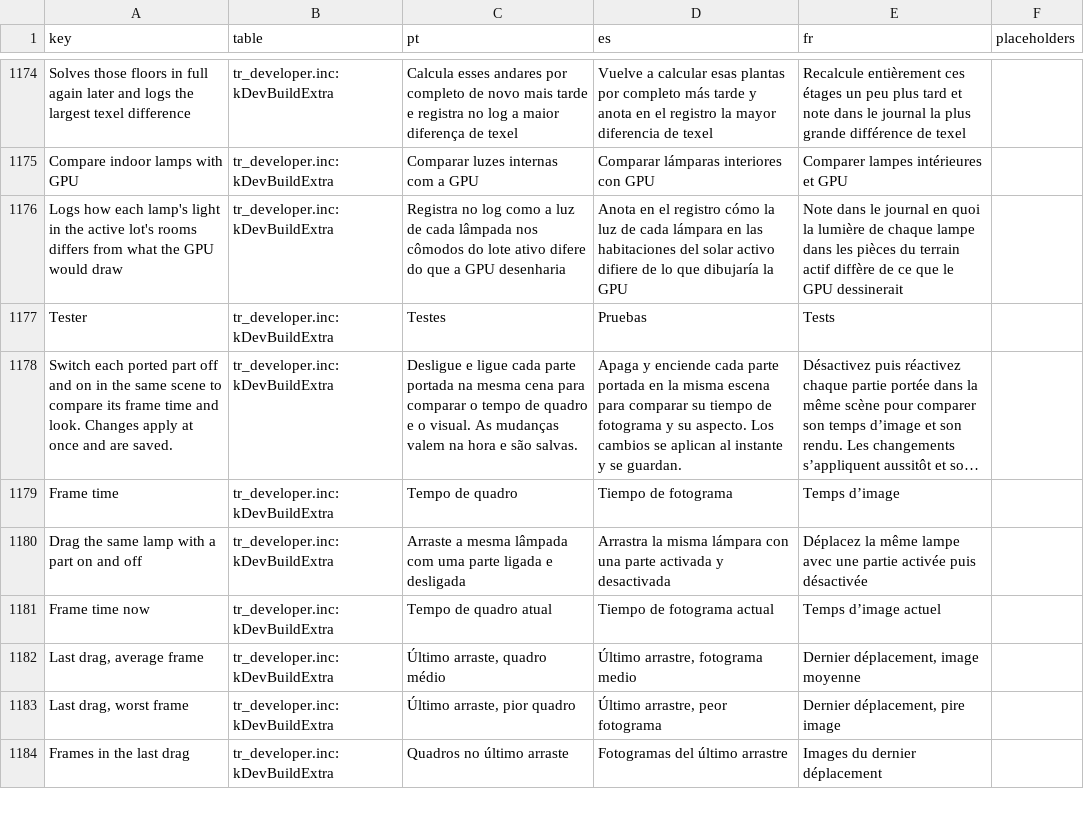
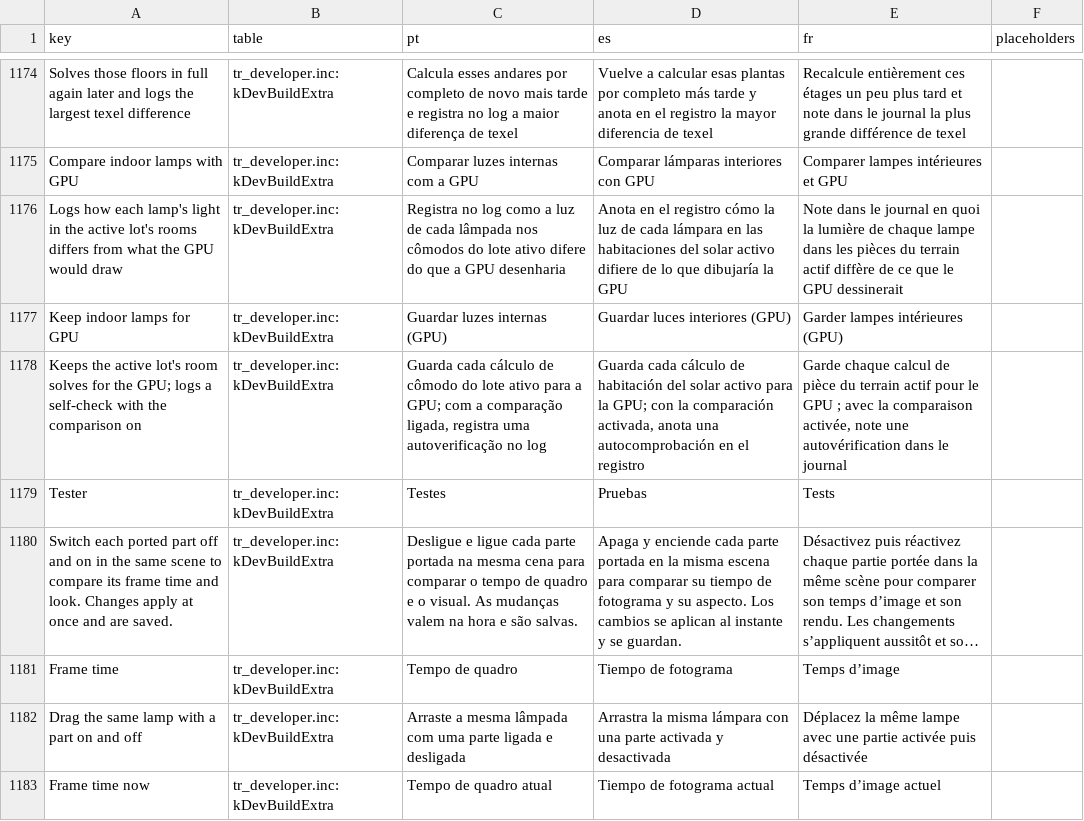
Before and after one commit to loinyx/Sims3-ApexRadiance, a TSV file: i18n/keys.tsv, drawn as a sheet; only a part is shown, gaps mark what is left out; the shorter side is filled out with more unchanged rows; long unchanged cells end in ….

```diff
--- a/i18n/keys.tsv
+++ b/i18n/keys.tsv
@@ -1176,2 +1176,4 @@ Compare indoor lamps with GPU	tr_developer.inc:kDevBuildExtra	Comparar luzes int
 Logs how each lamp's light in the active lot's rooms differs from what the GPU would draw	tr_developer.inc:kDevBuildExtra	Registra no log como a luz de cada lâmpada nos cômodos do lote ativo difere do que a GPU desenharia	Anota en el registro cómo la luz de cada lámpara en las habitaciones del solar activo difiere de lo que dibujaría la GPU	Note dans le journal en quoi la lumière de chaque lampe dans les pièces du terrain actif diffère de ce que le GPU dessinerait	
+Keep indoor lamps for GPU	tr_developer.inc:kDevBuildExtra	Guardar luzes internas (GPU)	Guardar luces interiores (GPU)	Garder lampes intérieures (GPU)	
+Keeps the active lot's room solves for the GPU; logs a self-check with the comparison on	tr_developer.inc:kDevBuildExtra	Guarda cada cálculo de cômodo do lote ativo para a GPU; com a comparação ligada, registra uma autoverificação no log	Guarda cada cálculo de habitación del solar activo para la GPU; con la comparación activada, anota una autocomprobación en el registro	Garde chaque calcul de pièce du terrain actif pour le GPU ; avec la comparaison activée, note une autovérification dans le journal	
 Tester	tr_developer.inc:kDevBuildExtra	Testes	Pruebas	Tests	
```
Also changed, not shown: 26 other files.
